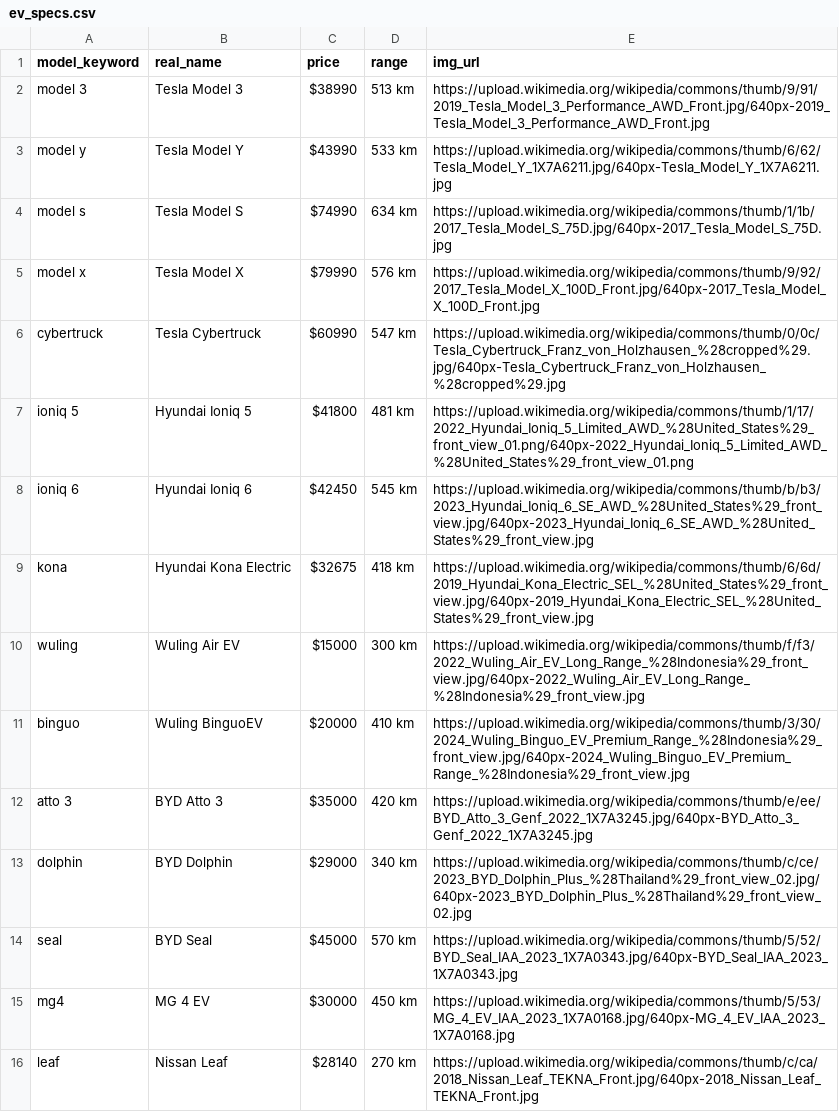
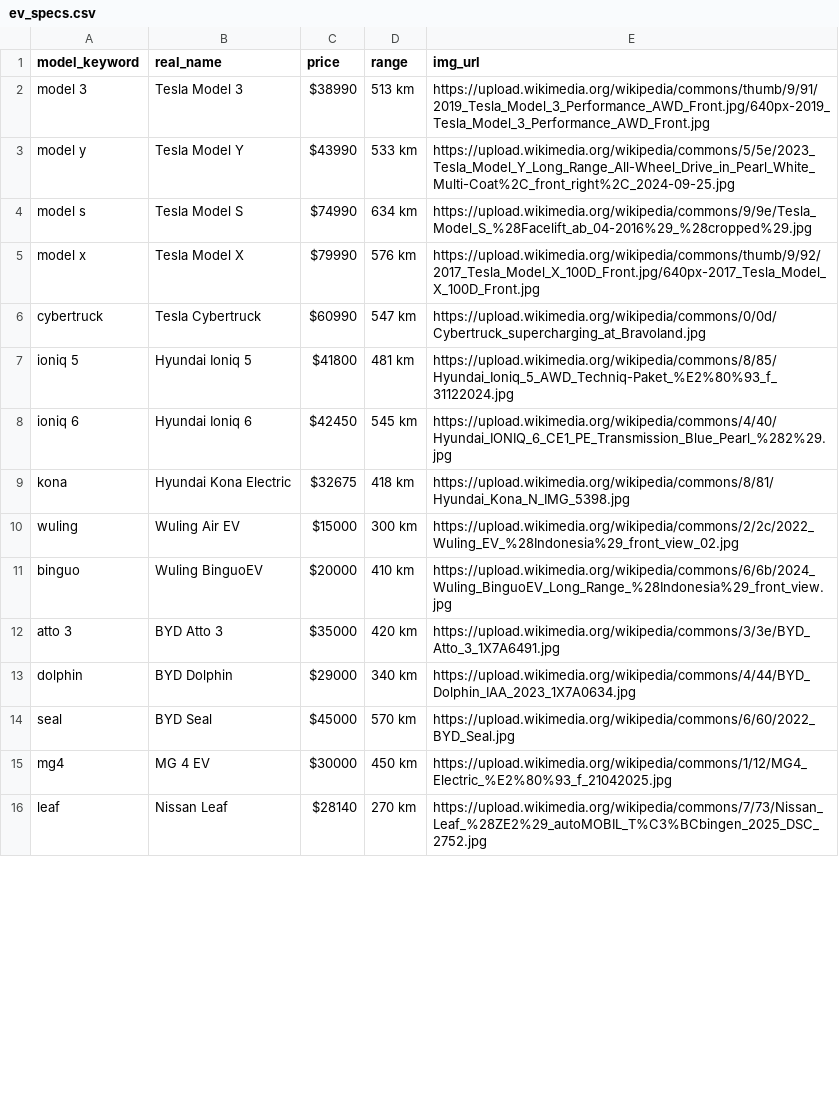
Before and after one commit to RafiFirnanda/Dashboard_ML, a CSV file: src/ev_specs.csv, drawn as a sheet; only a part is shown; the diff covers the shown part only.

Commit message:
Fitur Gambar

```diff
--- a/src/ev_specs.csv
+++ b/src/ev_specs.csv
@@ -2,15 +2,15 @@ model_keyword,real_name,price,range,img_url
 model 3,Tesla Model 3,$38990,513 km,https://upload.wikimedia.org/wikipedia/commons/thumb/9/91/2019_Tesla_Model_3_Performance_AWD_Front.jpg/640px-2019_Tesla_Model_3_Performance_AWD_Front.jpg
-model y,Tesla Model Y,$43990,533 km,https://upload.wikimedia.org/wikipedia/commons/thumb/6/62/Tesla_Model_Y_1X7A6211.jpg/640px-Tesla_Model_Y_1X7A6211.jpg
-model s,Tesla Model S,$74990,634 km,https://upload.wikimedia.org/wikipedia/commons/thumb/1/1b/2017_Tesla_Model_S_75D.jpg/640px-2017_Tesla_Model_S_75D.jpg
+model y,Tesla Model Y,$43990,533 km,https://upload.wikimedia.org/wikipedia/commons/5/5e/2023_Tesla_Model_Y_Long_Range_All-Wheel_Drive_in_Pearl_White_Multi-Coat%2C_front_right%2C_2024-09-25.jpg
+model s,Tesla Model S,$74990,634 km,https://upload.wikimedia.org/wikipedia/commons/9/9e/Tesla_Model_S_%28Facelift_ab_04-2016%29_%28cropped%29.jpg
 model x,Tesla Model X,$79990,576 km,https://upload.wikimedia.org/wikipedia/commons/thumb/9/92/2017_Tesla_Model_X_100D_Front.jpg/640px-2017_Tesla_Model_X_100D_Front.jpg
-cybertruck,Tesla Cybertruck,$60990,547 km,https://upload.wikimedia.org/wikipedia/commons/thumb/0/0c/Tesla_Cybertruck_Franz_von_Holzhausen_%28cropped%29.jpg/640px-Tesla_Cybertruck_Franz_von_Holzhausen_%28cropped%29.jpg
-ioniq 5,Hyundai Ioniq 5,$41800,481 km,https://upload.wikimedia.org/wikipedia/commons/thumb/1/17/2022_Hyundai_Ioniq_5_Limited_AWD_%28United_States%29_front_view_01.png/640px-2022_Hyundai_Ioniq_5_Limited_AWD_%28United_States%29_front_view_01.png
-ioniq 6,Hyundai Ioniq 6,$42450,545 km,https://upload.wikimedia.org/wikipedia/commons/thumb/b/b3/2023_Hyundai_Ioniq_6_SE_AWD_%28United_States%29_front_view.jpg/640px-2023_Hyundai_Ioniq_6_SE_AWD_%28United_States%29_front_view.jpg
-kona,Hyundai Kona Electric,$32675,418 km,https://upload.wikimedia.org/wikipedia/commons/thumb/6/6d/2019_Hyundai_Kona_Electric_SEL_%28United_States%29_front_view.jpg/640px-2019_Hyundai_Kona_Electric_SEL_%28United_States%29_front_view.jpg
-wuling,Wuling Air EV,$15000,300 km,https://upload.wikimedia.org/wikipedia/commons/thumb/f/f3/2022_Wuling_Air_EV_Long_Range_%28Indonesia%29_front_view.jpg/640px-2022_Wuling_Air_EV_Long_Range_%28Indonesia%29_front_view.jpg
-binguo,Wuling BinguoEV,$20000,410 km,https://upload.wikimedia.org/wikipedia/commons/thumb/3/30/2024_Wuling_Binguo_EV_Premium_Range_%28Indonesia%29_front_view.jpg/640px-2024_Wuling_Binguo_EV_Premium_Range_%28Indonesia%29_front_view.jpg
-atto 3,BYD Atto 3,$35000,420 km,https://upload.wikimedia.org/wikipedia/commons/thumb/e/ee/BYD_Atto_3_Genf_2022_1X7A3245.jpg/640px-BYD_Atto_3_Genf_2022_1X7A3245.jpg
-dolphin,BYD Dolphin,$29000,340 km,https://upload.wikimedia.org/wikipedia/commons/thumb/c/ce/2023_BYD_Dolphin_Plus_%28Thailand%29_front_view_02.jpg/640px-2023_BYD_Dolphin_Plus_%28Thailand%29_front_view_02.jpg
-seal,BYD Seal,$45000,570 km,https://upload.wikimedia.org/wikipedia/commons/thumb/5/52/BYD_Seal_IAA_2023_1X7A0343.jpg/640px-BYD_Seal_IAA_2023_1X7A0343.jpg
-mg4,MG 4 EV,$30000,450 km,https://upload.wikimedia.org/wikipedia/commons/thumb/5/53/MG_4_EV_IAA_2023_1X7A0168.jpg/640px-MG_4_EV_IAA_2023_1X7A0168.jpg
-leaf,Nissan Leaf,$28140,270 km,https://upload.wikimedia.org/wikipedia/commons/thumb/c/ca/2018_Nissan_Leaf_TEKNA_Front.jpg/640px-2018_Nissan_Leaf_TEKNA_Front.jpg
+cybertruck,Tesla Cybertruck,$60990,547 km,https://upload.wikimedia.org/wikipedia/commons/0/0d/Cybertruck_supercharging_at_Bravoland.jpg
+ioniq 5,Hyundai Ioniq 5,$41800,481 km,https://upload.wikimedia.org/wikipedia/commons/8/85/Hyundai_Ioniq_5_AWD_Techniq-Paket_%E2%80%93_f_31122024.jpg
+ioniq 6,Hyundai Ioniq 6,$42450,545 km,https://upload.wikimedia.org/wikipedia/commons/4/40/Hyundai_IONIQ_6_CE1_PE_Transmission_Blue_Pearl_%282%29.jpg
+kona,Hyundai Kona Electric,$32675,418 km,https://upload.wikimedia.org/wikipedia/commons/8/81/Hyundai_Kona_N_IMG_5398.jpg
+wuling,Wuling Air EV,$15000,300 km,https://upload.wikimedia.org/wikipedia/commons/2/2c/2022_Wuling_EV_%28Indonesia%29_front_view_02.jpg
+binguo,Wuling BinguoEV,$20000,410 km,https://upload.wikimedia.org/wikipedia/commons/6/6b/2024_Wuling_BinguoEV_Long_Range_%28Indonesia%29_front_view.jpg
+atto 3,BYD Atto 3,$35000,420 km,https://upload.wikimedia.org/wikipedia/commons/3/3e/BYD_Atto_3_1X7A6491.jpg
+dolphin,BYD Dolphin,$29000,340 km,https://upload.wikimedia.org/wikipedia/commons/4/44/BYD_Dolphin_IAA_2023_1X7A0634.jpg
+seal,BYD Seal,$45000,570 km,https://upload.wikimedia.org/wikipedia/commons/6/60/2022_BYD_Seal.jpg
+mg4,MG 4 EV,$30000,450 km,https://upload.wikimedia.org/wikipedia/commons/1/12/MG4_Electric_%E2%80%93_f_21042025.jpg
+leaf,Nissan Leaf,$28140,270 km,https://upload.wikimedia.org/wikipedia/commons/7/73/Nissan_Leaf_%28ZE2%29_autoMOBIL_T%C3%BCbingen_2025_DSC_2752.jpg
```
Also changed, not shown: 19 edited cells elsewhere in this file.
